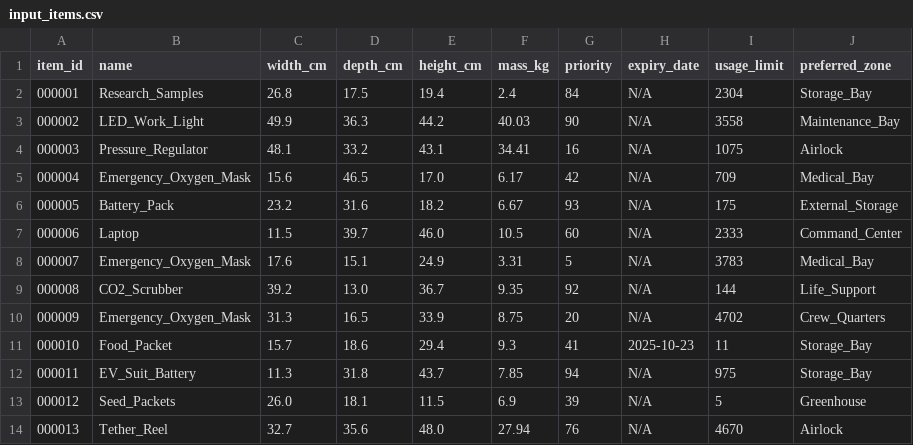
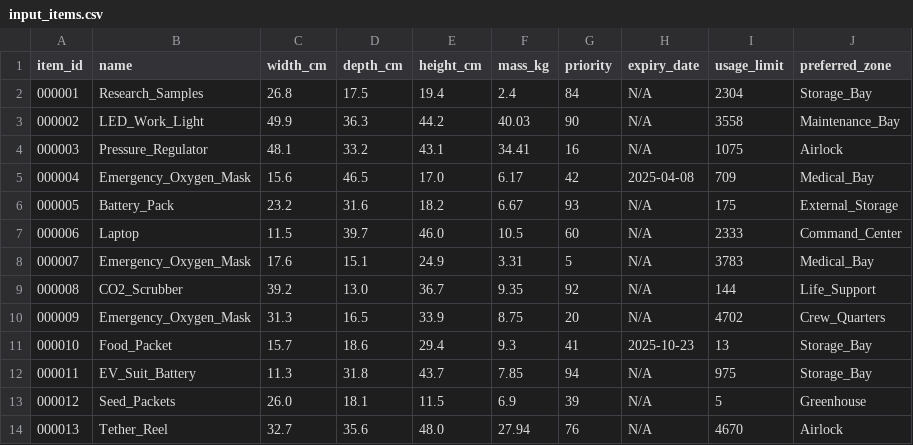
Before and after one commit to orionop/cargox, a CSV file: samples/input_items.csv, drawn as a sheet; only a part is shown.

```diff
--- a/samples/input_items.csv
+++ b/samples/input_items.csv
@@ -4,3 +4,3 @@ item_id,name,width_cm,depth_cm,height_cm,mass_kg,priority,expiry_date,usage_limi
 000003,Pressure_Regulator,48.1,33.2,43.1,34.41,16,N/A,1075,Airlock
-000004,Emergency_Oxygen_Mask,15.6,46.5,17.0,6.17,42,N/A,709,Medical_Bay
+000004,Emergency_Oxygen_Mask,15.6,46.5,17.0,6.17,42,2025-04-08,709,Medical_Bay
 000005,Battery_Pack,23.2,31.6,18.2,6.67,93,N/A,175,External_Storage
@@ -10,3 +10,3 @@ item_id,name,width_cm,depth_cm,height_cm,mass_kg,priority,expiry_date,usage_limi
 000009,Emergency_Oxygen_Mask,31.3,16.5,33.9,8.75,20,N/A,4702,Crew_Quarters
-000010,Food_Packet,15.7,18.6,29.4,9.3,41,2025-10-23,11,Storage_Bay
+000010,Food_Packet,15.7,18.6,29.4,9.3,41,2025-10-23,13,Storage_Bay
 000011,EV_Suit_Battery,11.3,31.8,43.7,7.85,94,N/A,975,Storage_Bay
```
Also changed, not shown: 8 other files.
